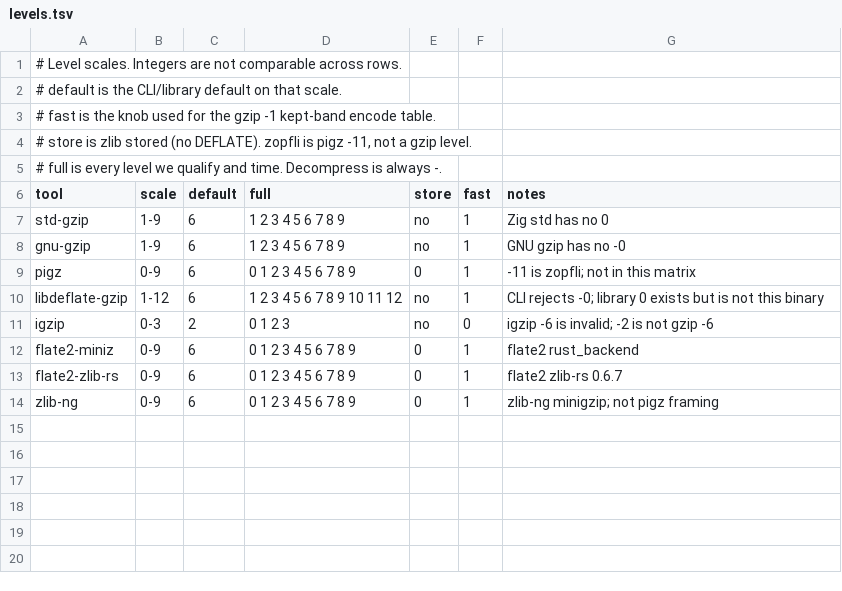
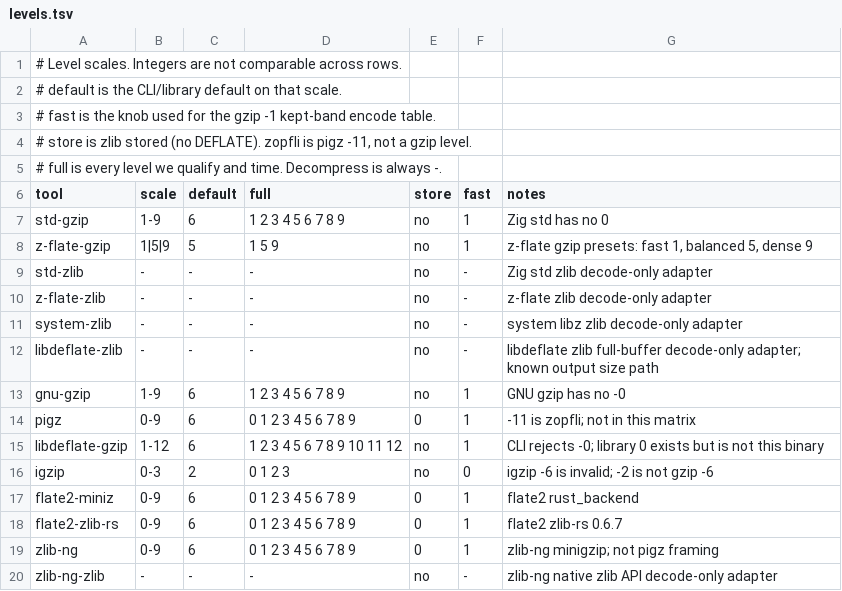
Before and after one commit to eneskemalergin/zipir, a TSV file: tools/levels.tsv, drawn as a sheet.

```diff
--- a/tools/levels.tsv
+++ b/tools/levels.tsv
@@ -7,2 +7,7 @@ tool	scale	default	full	store	fast	notes
 std-gzip	1-9	6	1 2 3 4 5 6 7 8 9	no	1	Zig std has no 0
+z-flate-gzip	1|5|9	5	1 5 9	no	1	z-flate gzip presets: fast 1, balanced 5, dense 9
+std-zlib	-	-	-	no	-	Zig std zlib decode-only adapter
+z-flate-zlib	-	-	-	no	-	z-flate zlib decode-only adapter
+system-zlib	-	-	-	no	-	system libz zlib decode-only adapter
+libdeflate-zlib	-	-	-	no	-	libdeflate zlib full-buffer decode-only adapter; known output size path
 gnu-gzip	1-9	6	1 2 3 4 5 6 7 8 9	no	1	GNU gzip has no -0
@@ -14 +19,2 @@ flate2-zlib-rs	0-9	6	0 1 2 3 4 5 6 7 8 9	0	1	flate2 zlib-rs 0.6.7
 zlib-ng	0-9	6	0 1 2 3 4 5 6 7 8 9	0	1	zlib-ng minigzip; not pigz framing
+zlib-ng-zlib	-	-	-	no	-	zlib-ng native zlib API decode-only adapter
```
Also changed, not shown: tools/coverage.tsv, tools/peers.tsv, 13 other files.
